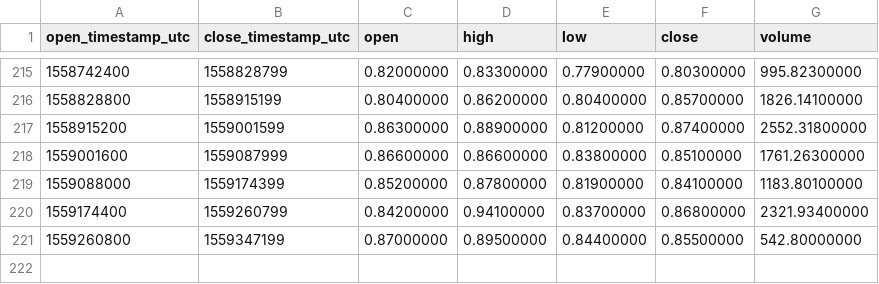
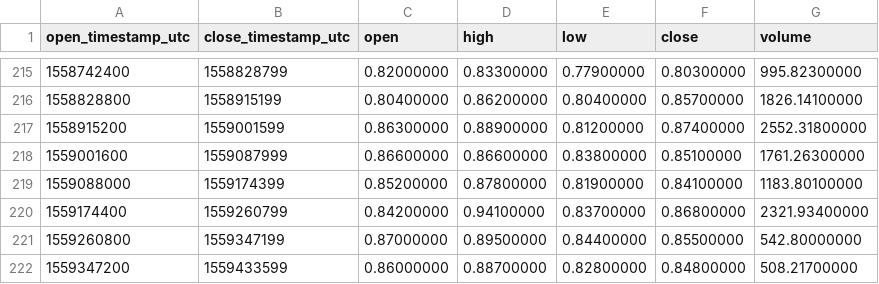
Before and after one commit to cryptobigbro/binance-DCRBNB, a CSV file: binance-DCRBNB-1d.csv, drawn as a sheet; only a part is shown, gaps mark what is left out; the diff names each change by its address in the sheet, - before the commit and + after, or states it on an @@ line.

```diff
--- a/binance-DCRBNB-1d.csv
+++ b/binance-DCRBNB-1d.csv
+row 222: 1559347200 | 1559433599 | 0.86000000 | 0.88700000 | 0.82800000 | 0.84800000 | 508.21700000
```
Also changed, not shown: binance-DCRBNB-1h.csv.
